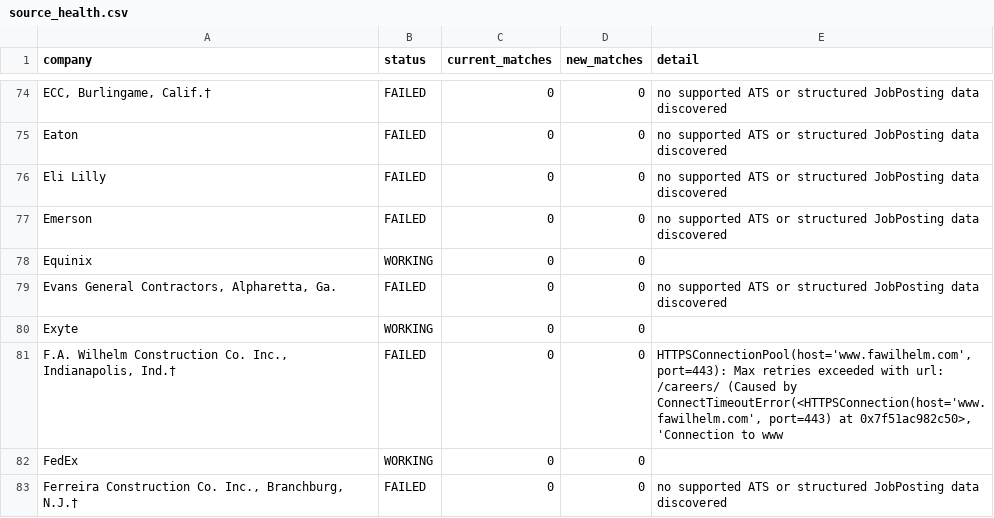
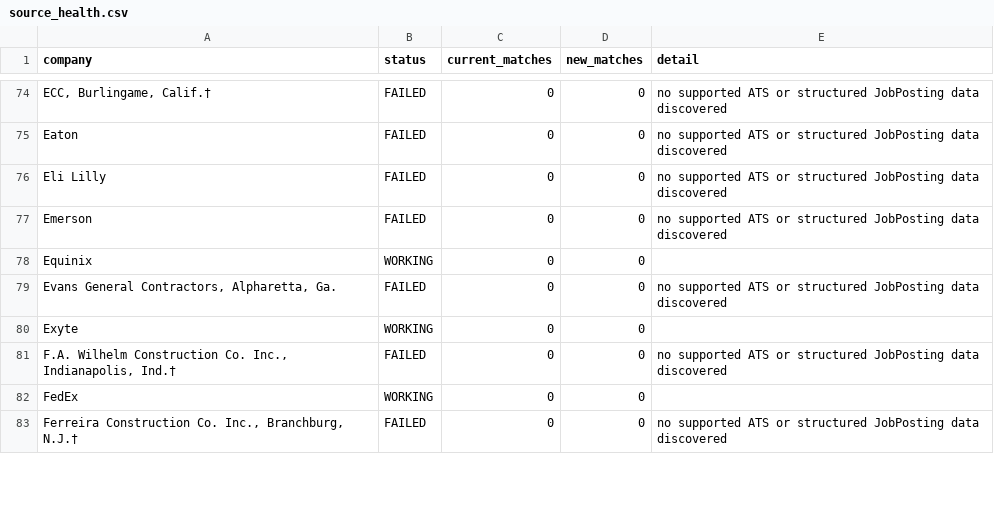
Before and after one commit to harsha271199/jp, a CSV file: source_health.csv, drawn as a sheet; only a part is shown, gaps mark what is left out; the diff covers the shown part only.

```diff
--- a/source_health.csv
+++ b/source_health.csv
@@ -80,3 +80,3 @@ Equinix,WORKING,0,0,
 Exyte,WORKING,0,0,
-"F.A. Wilhelm Construction Co. Inc., Indianapolis, Ind.†",FAILED,0,0,"HTTPSConnectionPool(host='www.fawilhelm.com', port=443): Max retries exceeded with url: /careers/ (Caused by ConnectTimeoutError(<HTTPSConnection(host='www.fawilhelm.com', port=443) at 0x7f51ac982c50>, 'Connection to www"
+"F.A. Wilhelm Construction Co. Inc., Indianapolis, Ind.†",FAILED,0,0,no supported ATS or structured JobPosting data discovered
 FedEx,WORKING,0,0,
```
Also changed, not shown: 8 edited cells elsewhere in this file, current_jobs.csv.
